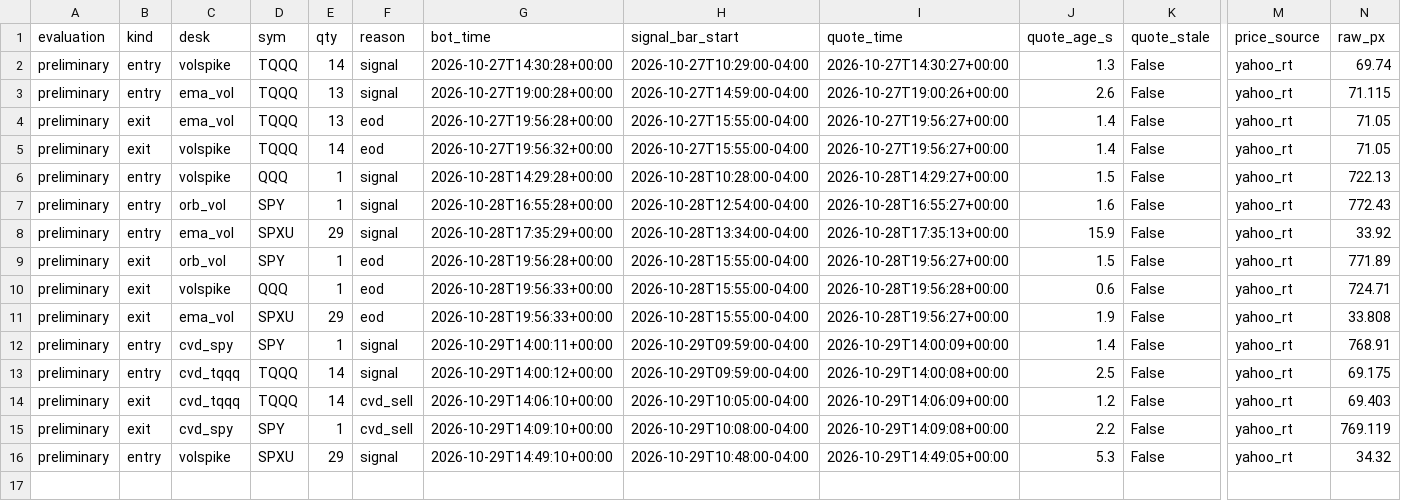
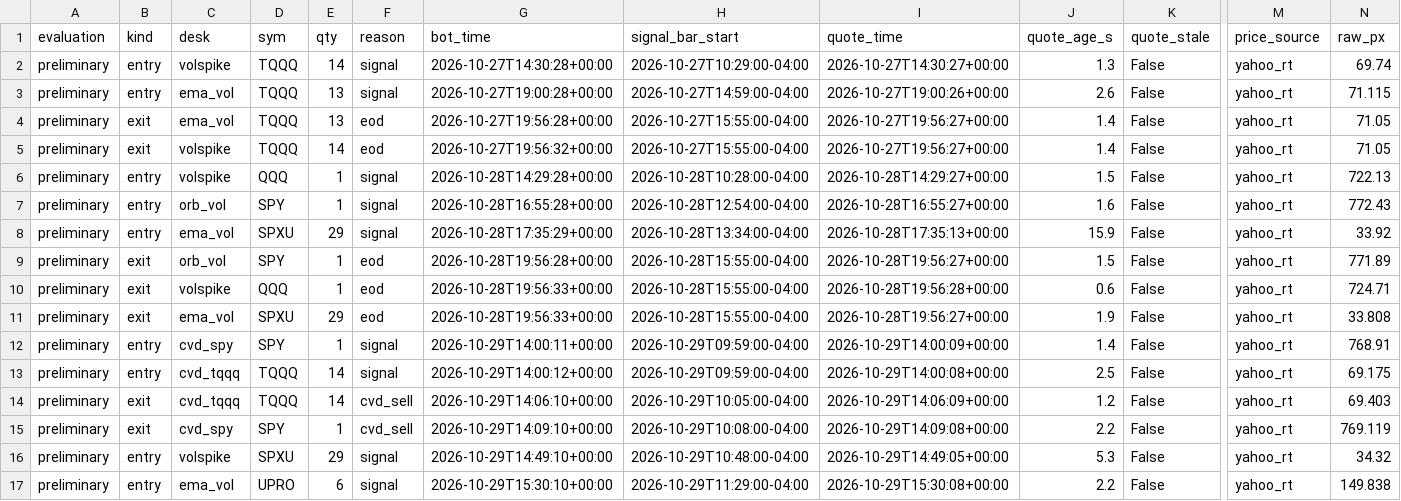
Before and after one commit to vivekgomathinayagam-ux/Trading-lab, a CSV file: ledger/daytrade_fills.csv, drawn as a sheet; only a part is shown, gaps mark what is left out; rows hold the shown columns only; the diff names each change by its address in the sheet, - before the commit and + after, or states it on an @@ line.

Commit message:
snapshot 2026-10-29T11:30-04:00

```diff
--- a/ledger/daytrade_fills.csv
+++ b/ledger/daytrade_fills.csv
+row 17: preliminary | entry | ema_vol | UPRO | 6 | signal | 2026-10-29T15:30:10+00:00 | 2026-10-29T11:29:00-04:00 | 2026-10-29T15:30:08+00:00 | 2.2 | False | yahoo_rt | 149.838
```
